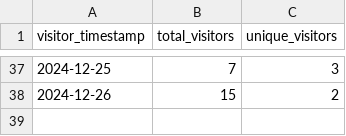
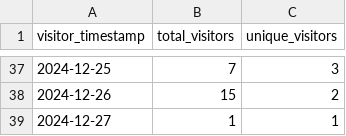
Before and after one commit to ionutms/clones_monitor, a CSV file: visitors_history.csv, drawn as a sheet; only a part is shown, gaps mark what is left out; the diff names each change by its address in the sheet, - before the commit and + after, or states it on an @@ line.

Commit message:
Update clone and visitor statistics for 2024-12-27 07:11:36 EET

```diff
--- a/visitors_history.csv
+++ b/visitors_history.csv
+row 39: 2024-12-27 | 1 | 1
```
Also changed, not shown: clones_history.csv.
